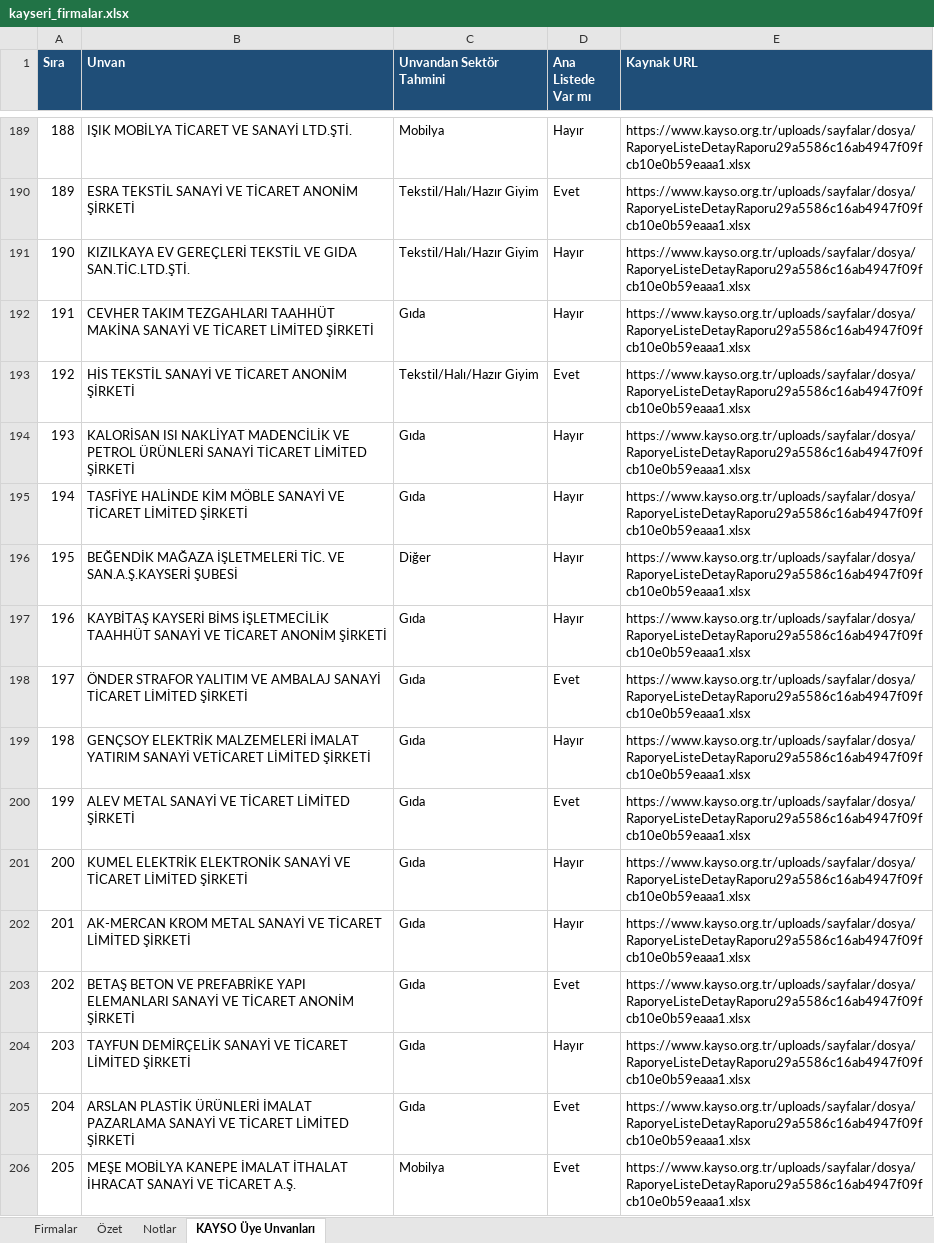
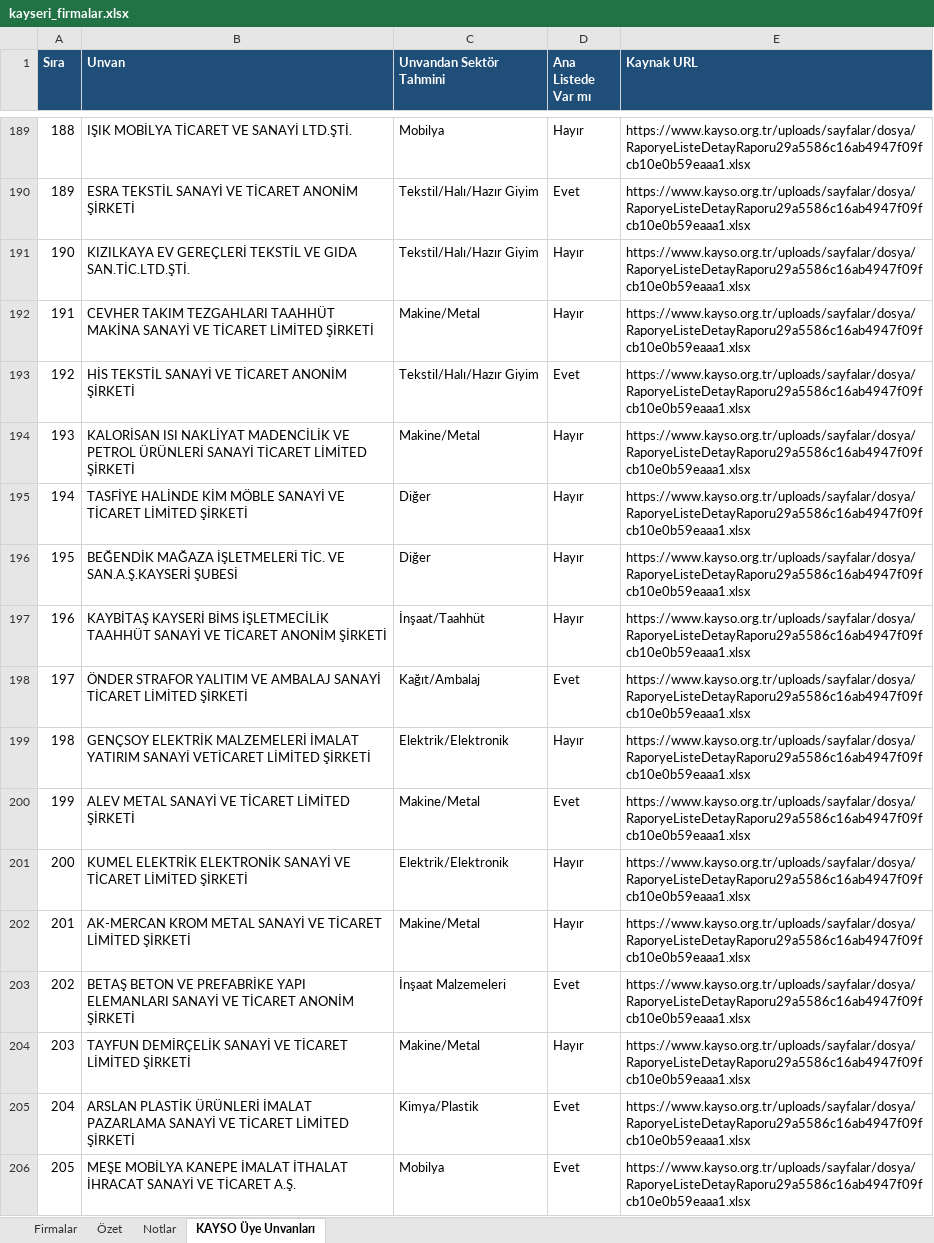
Before and after one commit to ikarakoc/fuartour, an Excel workbook: data/kayseri_firmalar.xlsx, sheet KAYSO Üye Unvanları, drawn as a sheet; only a part is shown, gaps mark what is left out; values as stored, in another font and other column widths than the file's, no borders; the diff covers the shown part only; the diff names each change by its address in the sheet, - before the commit and + after, or states it on an @@ line.

```diff
--- a/data/kayseri_firmalar.xlsx (sheet KAYSO Üye Unvanları)
+++ b/data/kayseri_firmalar.xlsx (sheet KAYSO Üye Unvanları)
-C192 (Unvandan Sektör Tahmini): Gıda
+C192 (Unvandan Sektör Tahmini): Makine/Metal
-C194 (Unvandan Sektör Tahmini): Gıda
+C194 (Unvandan Sektör Tahmini): Makine/Metal
-C195 (Unvandan Sektör Tahmini): Gıda
+C195 (Unvandan Sektör Tahmini): Diğer
-C197 (Unvandan Sektör Tahmini): Gıda
+C197 (Unvandan Sektör Tahmini): İnşaat/Taahhüt
-C198 (Unvandan Sektör Tahmini): Gıda
+C198 (Unvandan Sektör Tahmini): Kağıt/Ambalaj
-C199 (Unvandan Sektör Tahmini): Gıda
+C199 (Unvandan Sektör Tahmini): Elektrik/Elektronik
-C200 (Unvandan Sektör Tahmini): Gıda
+C200 (Unvandan Sektör Tahmini): Makine/Metal
-C201 (Unvandan Sektör Tahmini): Gıda
+C201 (Unvandan Sektör Tahmini): Elektrik/Elektronik
-C202 (Unvandan Sektör Tahmini): Gıda
+C202 (Unvandan Sektör Tahmini): Makine/Metal
-C203 (Unvandan Sektör Tahmini): Gıda
+C203 (Unvandan Sektör Tahmini): İnşaat Malzemeleri
-C204 (Unvandan Sektör Tahmini): Gıda
+C204 (Unvandan Sektör Tahmini): Makine/Metal
-C205 (Unvandan Sektör Tahmini): Gıda
+C205 (Unvandan Sektör Tahmini): Kimya/Plastik
```
Also changed, not shown: 1028 edited cells elsewhere in this sheet, sheet Firmalar, sheet Özet.
